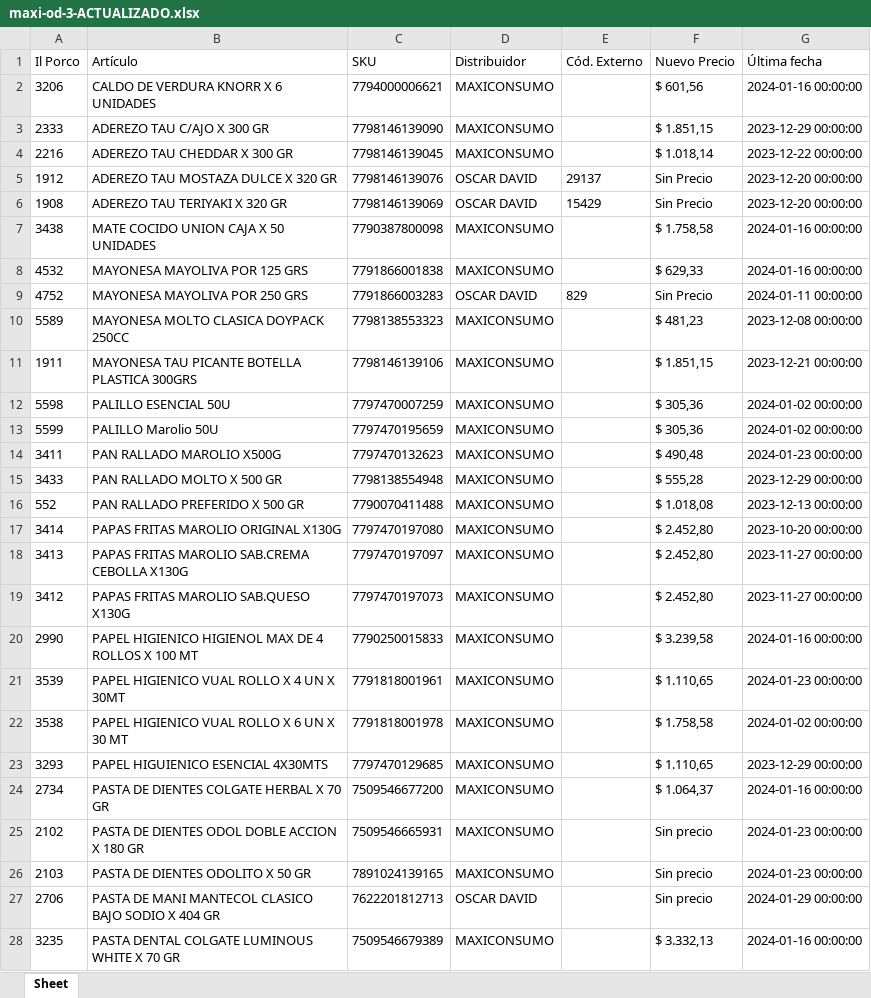
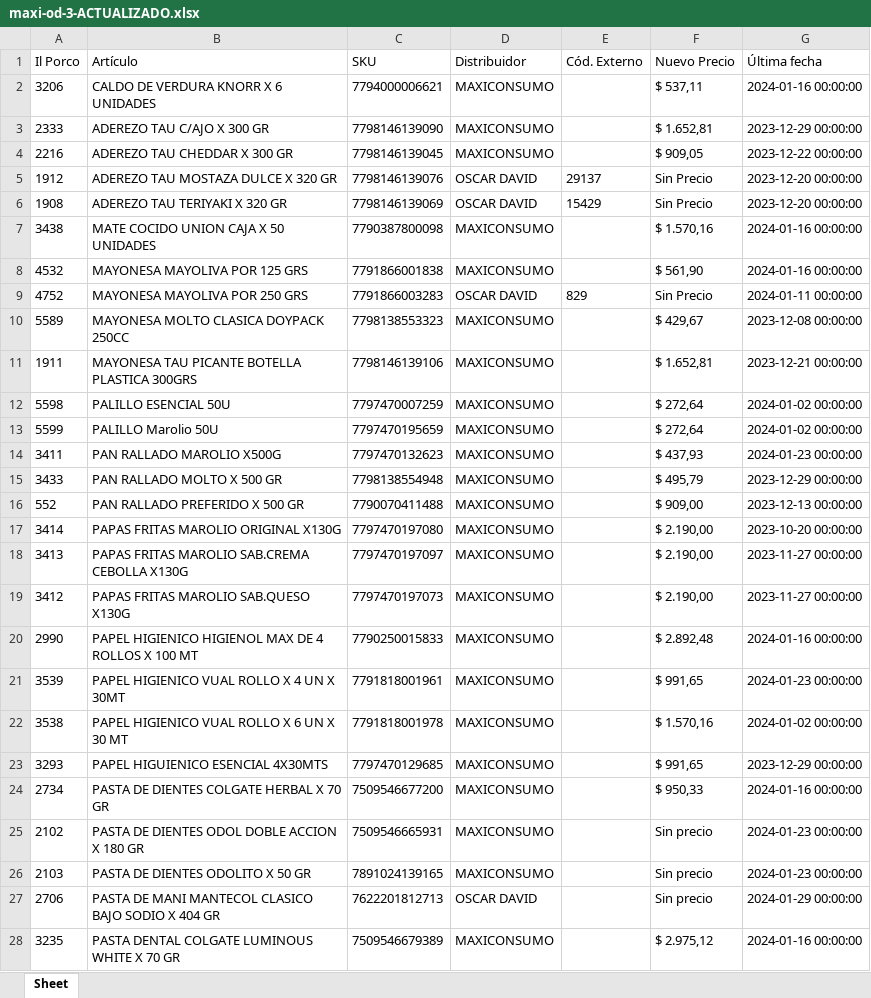
Before and after one commit to nicobartok0/ilporco-scraper, an Excel workbook: archivos/maxi-od-3-ACTUALIZADO.xlsx, sheet Sheet, drawn as a sheet; only a part is shown; values as stored, in another font and other column widths than the file's, no borders; the diff covers the shown part only; the diff names each change by its address in the sheet, - before the commit and + after, or states it on an @@ line.

Commit message:
Lector actualizado. Versión funcional. Único cambio pendiente: Implementación de búsqueda doble

```diff
--- a/archivos/maxi-od-3-ACTUALIZADO.xlsx (sheet Sheet)
+++ b/archivos/maxi-od-3-ACTUALIZADO.xlsx (sheet Sheet)
-F2 (Nuevo Precio): $ 601,56
+F2 (Nuevo Precio): $ 537,11
-F3 (Nuevo Precio): $ 1.851,15
+F3 (Nuevo Precio): $ 1.652,81
-F4 (Nuevo Precio): $ 1.018,14
+F4 (Nuevo Precio): $ 909,05
-F7 (Nuevo Precio): $ 1.758,58
+F7 (Nuevo Precio): $ 1.570,16
-F8 (Nuevo Precio): $ 629,33
+F8 (Nuevo Precio): $ 561,90
-F10 (Nuevo Precio): $ 481,23
+F10 (Nuevo Precio): $ 429,67
-F11 (Nuevo Precio): $ 1.851,15
+F11 (Nuevo Precio): $ 1.652,81
-F12:F13 (Nuevo Precio): $ 305,36
+F12:F13 (Nuevo Precio): $ 272,64
-F14 (Nuevo Precio): $ 490,48
+F14 (Nuevo Precio): $ 437,93
-F15 (Nuevo Precio): $ 555,28
+F15 (Nuevo Precio): $ 495,79
-F16 (Nuevo Precio): $ 1.018,08
+F16 (Nuevo Precio): $ 909,00
-F17:F19 (Nuevo Precio): $ 2.452,80
+F17:F19 (Nuevo Precio): $ 2.190,00
-F20 (Nuevo Precio): $ 3.239,58
+F20 (Nuevo Precio): $ 2.892,48
-F21 (Nuevo Precio): $ 1.110,65
+F21 (Nuevo Precio): $ 991,65
-F22 (Nuevo Precio): $ 1.758,58
+F22 (Nuevo Precio): $ 1.570,16
-F23 (Nuevo Precio): $ 1.110,65
+F23 (Nuevo Precio): $ 991,65
-F24 (Nuevo Precio): $ 1.064,37
+F24 (Nuevo Precio): $ 950,33
-F28 (Nuevo Precio): $ 3.332,13
+F28 (Nuevo Precio): $ 2.975,12
```
Also changed, not shown: 55 edited cells elsewhere in this sheet, assets/credenciales.xlsx, 10 other files.
